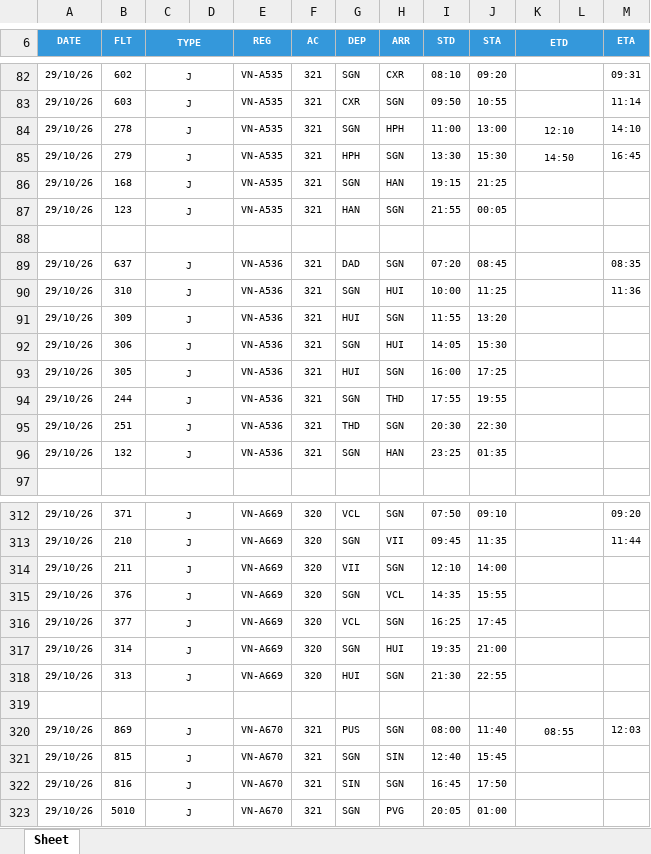
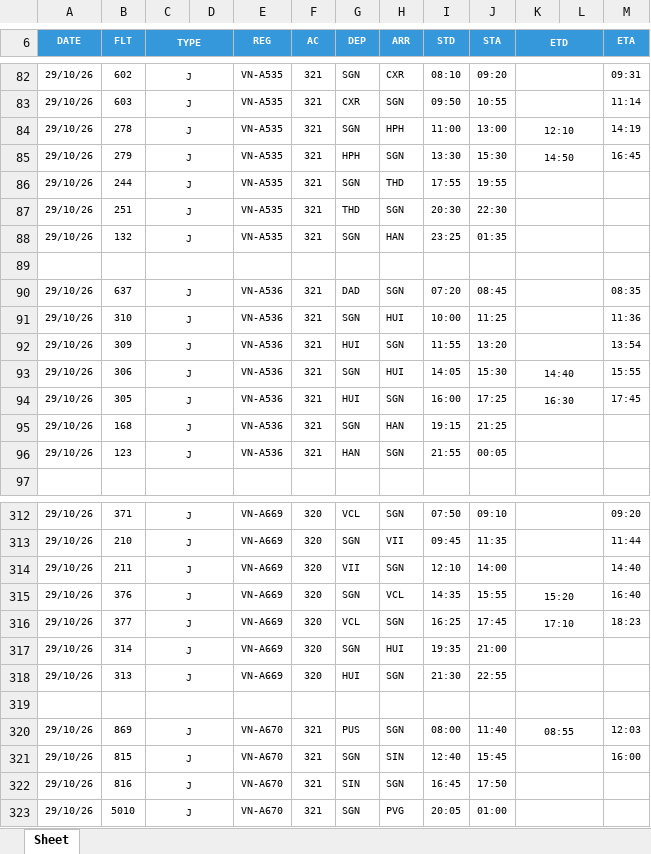
Before and after one commit to tlgsvj/lc, an Excel workbook: Data/FlightPlan/FPL_29OCT26.xlsx, sheet Sheet, drawn as a sheet; only a part is shown, gaps mark what is left out; values as stored, in another font and other column widths than the file's, no borders; charts and pictures not drawn; removed rows and columns are numbered as before the commit, all else as after; the diff covers the shown part only; the diff names each change by its address in the sheet, - before the commit and + after, or states it on an @@ line.

Commit message:
Update FPL_29OCT26.xlsx

```diff
--- a/Data/FlightPlan/FPL_29OCT26.xlsx (sheet Sheet)
+++ b/Data/FlightPlan/FPL_29OCT26.xlsx (sheet Sheet)
-M84 (ETA): 14:10
+M84 (ETA): 14:19
-B86 (FLT): 168
+B86 (FLT): 244
-H86 (ARR): HAN
+H86 (ARR): THD
-I86 (STD): 19:15
+I86 (STD): 17:55
-J86 (STA): 21:25
+J86 (STA): 19:55
-B87 (FLT): 123
+B87 (FLT): 251
-G87 (DEP): HAN
+G87 (DEP): THD
-I87 (STD): 21:55
+I87 (STD): 20:30
-J87 (STA): 00:05
+J87 (STA): 22:30
+row 88: 29/10/26 | 132 | J |  | VN-A535 | 321 | SGN | HAN | 23:25 | 01:35
-M92 (ETA): (empty)
+M92 (ETA): 13:54
-K93 (ETD): (empty)
+K93 (ETD): 14:40
-M93 (ETA): (empty)
+M93 (ETA): 15:55
-K94 (ETD): (empty)
+K94 (ETD): 16:30
-M94 (ETA): (empty)
+M94 (ETA): 17:45
-B95 (FLT): 244
+B95 (FLT): 168
-H95 (ARR): THD
+H95 (ARR): HAN
-I95 (STD): 17:55
+I95 (STD): 19:15
-J95 (STA): 19:55
+J95 (STA): 21:25
-B96 (FLT): 251
+B96 (FLT): 123
-G96 (DEP): THD
+G96 (DEP): HAN
-I96 (STD): 20:30
+I96 (STD): 21:55
-J96 (STA): 22:30
+J96 (STA): 00:05
-row 96: 29/10/26 | 132 | J |  | VN-A536 | 321 | SGN | HAN | 23:25 | 01:35
-M314 (ETA): (empty)
+M314 (ETA): 14:40
-K315 (ETD): (empty)
+K315 (ETD): 15:20
-M315 (ETA): (empty)
+M315 (ETA): 16:40
-K316 (ETD): (empty)
+K316 (ETD): 17:10
-M316 (ETA): (empty)
+M316 (ETA): 18:23
-M321 (ETA): (empty)
+M321 (ETA): 16:00
```
Also changed, not shown: 77 edited cells elsewhere in this sheet.
